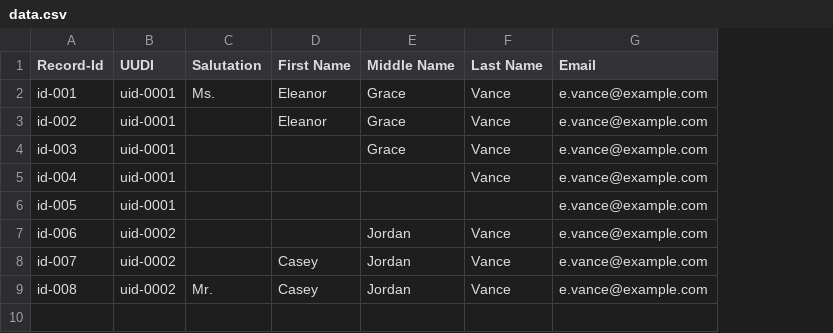
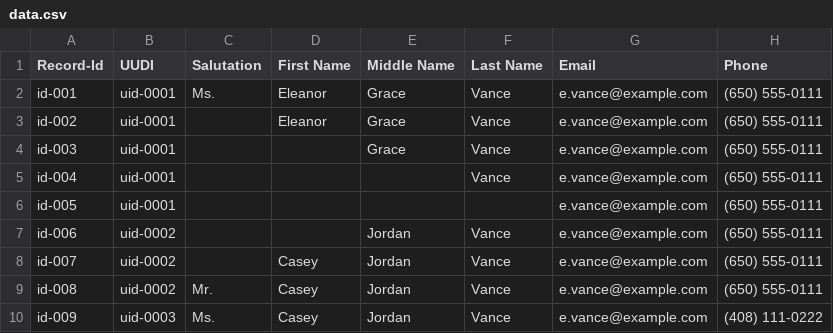
Before and after one commit to StanislavBG/Graph-Explorer-One-Day, a CSV file: data.csv, drawn as a sheet; the diff names each change by its address in the sheet, - before the commit and + after, or states it on an @@ line.

Commit message:
Initial Graph Explorer application with interactive data visualization

```diff
--- a/data.csv
+++ b/data.csv
+column H (Phone), rows 2-9: all (650) 555-0111
+row 10: id-009 | uid-0003 | Ms. | Casey | Jordan | Vance | e.vance@example.com | (408) 111-0222
```
Also changed, not shown: 7 other files.
